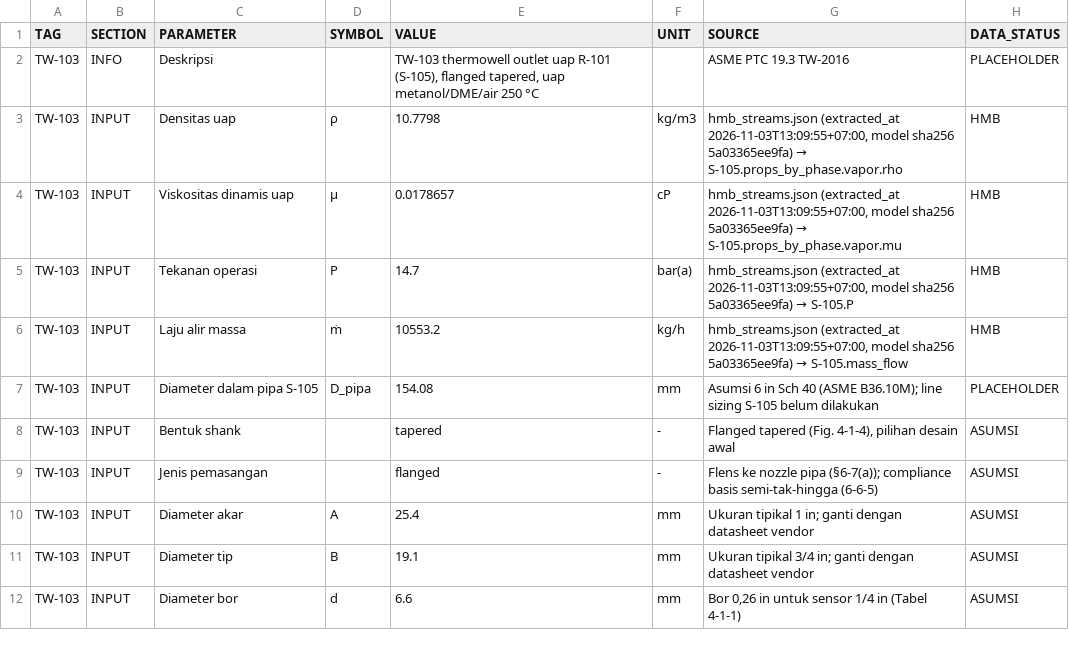
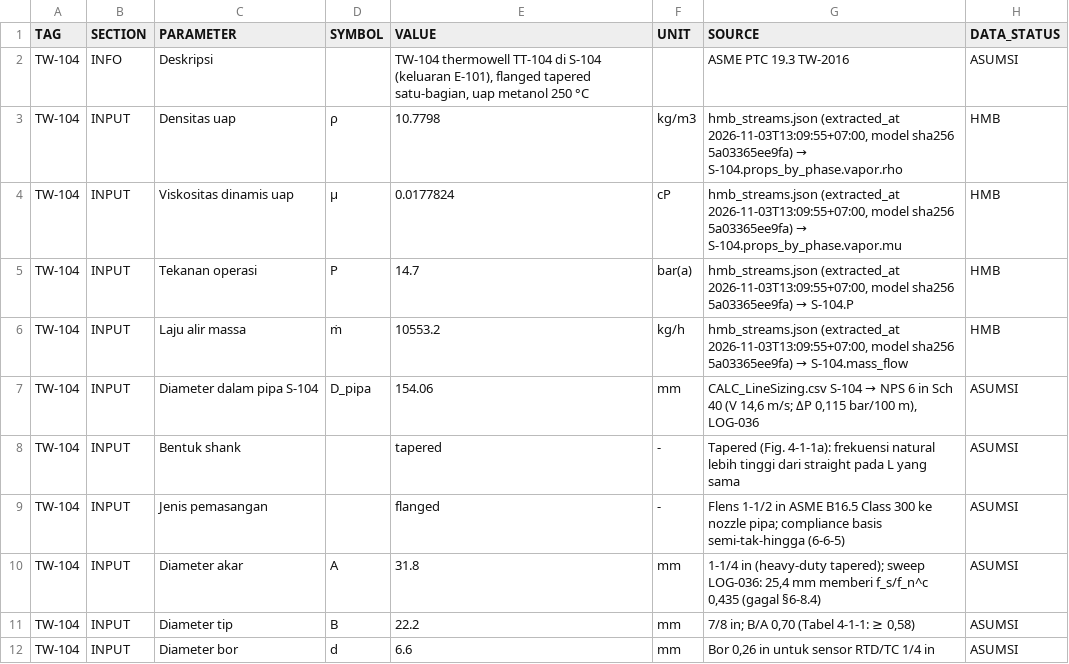
Before and after one commit to raaahl15/dashboardcapstone, a CSV file: 02_ENGINEERING_CALCULATORS/CALC_ASME_Thermowell.csv, drawn as a sheet; only a part is shown; the diff covers the shown part only.

```diff
--- a/02_ENGINEERING_CALCULATORS/CALC_ASME_Thermowell.csv
+++ b/02_ENGINEERING_CALCULATORS/CALC_ASME_Thermowell.csv
@@ -1,12 +1,12 @@
 TAG,SECTION,PARAMETER,SYMBOL,VALUE,UNIT,SOURCE,DATA_STATUS
-TW-103,INFO,Deskripsi,,"TW-103 thermowell outlet uap R-101 (S-105), flanged tapered, uap metanol/DME/air 250 °C",,ASME PTC 19.3 TW-2016,PLACEHOLDER
-TW-103,INPUT,Densitas uap,ρ,10.7798,kg/m3,"hmb_streams.json (extracted_at 2026-11-03T13:09:55+07:00, model sha256 5a03365ee9fa) → S-105.props_by_phase.vapor.rho",HMB
-TW-103,INPUT,Viskositas dinamis uap,μ,0.0178657,cP,"hmb_streams.json (extracted_at 2026-11-03T13:09:55+07:00, model sha256 5a03365ee9fa) → S-105.props_by_phase.vapor.mu",HMB
-TW-103,INPUT,Tekanan operasi,P,14.7,bar(a),"hmb_streams.json (extracted_at 2026-11-03T13:09:55+07:00, model sha256 5a03365ee9fa) → S-105.P",HMB
-TW-103,INPUT,Laju alir massa,ṁ,10553.2,kg/h,"hmb_streams.json (extracted_at 2026-11-03T13:09:55+07:00, model sha256 5a03365ee9fa) → S-105.mass_flow",HMB
-TW-103,INPUT,Diameter dalam pipa S-105,D_pipa,154.08,mm,Asumsi 6 in Sch 40 (ASME B36.10M); line sizing S-105 belum dilakukan,PLACEHOLDER
-TW-103,INPUT,Bentuk shank,,tapered,-,"Flanged tapered (Fig. 4-1-4), pilihan desain awal",ASUMSI
-TW-103,INPUT,Jenis pemasangan,,flanged,-,Flens ke nozzle pipa (§6-7(a)); compliance basis semi-tak-hingga (6-6-5),ASUMSI
-TW-103,INPUT,Diameter akar,A,25.4,mm,Ukuran tipikal 1 in; ganti dengan datasheet vendor,ASUMSI
-TW-103,INPUT,Diameter tip,B,19.1,mm,Ukuran tipikal 3/4 in; ganti dengan datasheet vendor,ASUMSI
-TW-103,INPUT,Diameter bor,d,6.6,mm,"Bor 0,26 in untuk sensor 1/4 in (Tabel 4-1-1)",ASUMSI
+TW-104,INFO,Deskripsi,,"TW-104 thermowell TT-104 di S-104 (keluaran E-101), flanged tapered satu-bagian, uap metanol 250 °C",,ASME PTC 19.3 TW-2016,ASUMSI
+TW-104,INPUT,Densitas uap,ρ,10.7798,kg/m3,"hmb_streams.json (extracted_at 2026-11-03T13:09:55+07:00, model sha256 5a03365ee9fa) → S-104.props_by_phase.vapor.rho",HMB
+TW-104,INPUT,Viskositas dinamis uap,μ,0.0177824,cP,"hmb_streams.json (extracted_at 2026-11-03T13:09:55+07:00, model sha256 5a03365ee9fa) → S-104.props_by_phase.vapor.mu",HMB
+TW-104,INPUT,Tekanan operasi,P,14.7,bar(a),"hmb_streams.json (extracted_at 2026-11-03T13:09:55+07:00, model sha256 5a03365ee9fa) → S-104.P",HMB
+TW-104,INPUT,Laju alir massa,ṁ,10553.2,kg/h,"hmb_streams.json (extracted_at 2026-11-03T13:09:55+07:00, model sha256 5a03365ee9fa) → S-104.mass_flow",HMB
+TW-104,INPUT,Diameter dalam pipa S-104,D_pipa,154.06,mm,"CALC_LineSizing.csv S-104 → NPS 6 in Sch 40 (V 14,6 m/s; ΔP 0,115 bar/100 m), LOG-036",ASUMSI
+TW-104,INPUT,Bentuk shank,,tapered,-,Tapered (Fig. 4-1-1a): frekuensi natural lebih tinggi dari straight pada L yang sama,ASUMSI
+TW-104,INPUT,Jenis pemasangan,,flanged,-,Flens 1-1/2 in ASME B16.5 Class 300 ke nozzle pipa; compliance basis semi-tak-hingga (6-6-5),ASUMSI
+TW-104,INPUT,Diameter akar,A,31.8,mm,"1-1/4 in (heavy-duty tapered); sweep LOG-036: 25,4 mm memberi f_s/f_n^c 0,435 (gagal §6-8.4)",ASUMSI
+TW-104,INPUT,Diameter tip,B,22.2,mm,"7/8 in; B/A 0,70 (Tabel 4-1-1: ≥ 0,58)",ASUMSI
+TW-104,INPUT,Diameter bor,d,6.6,mm,"Bor 0,26 in untuk sensor RTD/TC 1/4 in",ASUMSI
```
Also changed, not shown: 2 added rows and 100 edited cells elsewhere in this file, 01_PROCESS_SIMULATION_DWSIM/tag_map.csv, 02_ENGINEERING_CALCULATORS/CALC_ISA75_ControlValve.csv, 41 other files.
